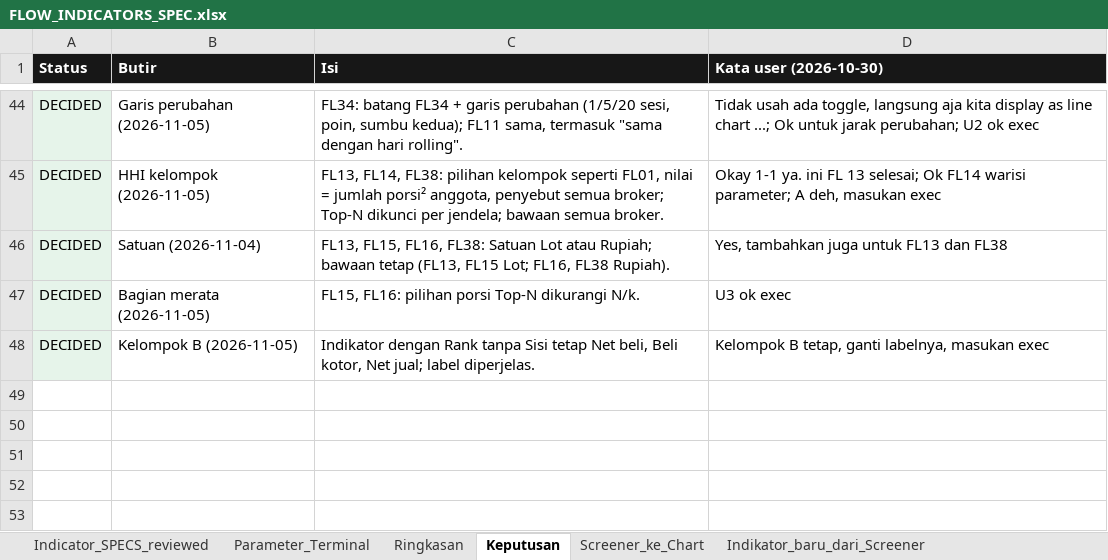
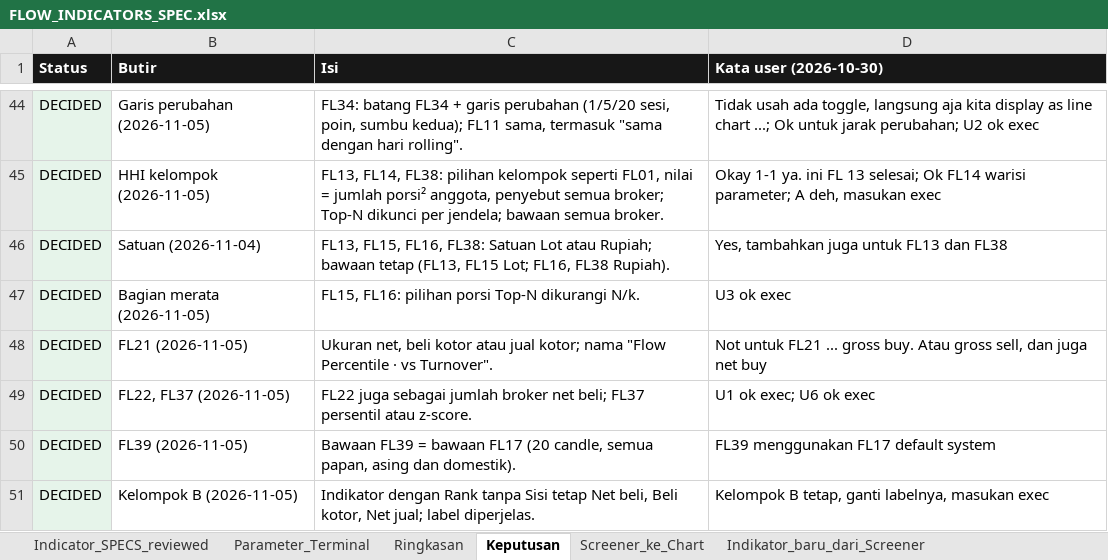
Before and after one commit to rednightt33/saniti, an Excel workbook: verification/terminal_api/flow_indicators/FLOW_INDICATORS_SPEC.xlsx, sheet Keputusan, drawn as a sheet; only a part is shown, gaps mark what is left out; values as stored, in another font and other column widths than the file's, no borders; the diff names each change by its address in the sheet, - before the commit and + after, or states it on an @@ line.

```diff
--- a/verification/terminal_api/flow_indicators/FLOW_INDICATORS_SPEC.xlsx (sheet Keputusan)
+++ b/verification/terminal_api/flow_indicators/FLOW_INDICATORS_SPEC.xlsx (sheet Keputusan)
+row 48: DECIDED | FL21 (2026-11-05) | Ukuran net, beli kotor atau jual kotor; nama "Flow Percentile · vs Turnover". | Not untuk FL21 ... gross buy. Atau gross sell, dan juga net buy
+row 49: DECIDED | FL22, FL37 (2026-11-05) | FL22 juga sebagai jumlah broker net beli; FL37 persentil atau z-score. | U1 ok exec; U6 ok exec
+row 50: DECIDED | FL39 (2026-11-05) | Bawaan FL39 = bawaan FL17 (20 candle, semua papan, asing dan domestik). | FL39 menggunakan FL17 default system
```
Also changed, not shown: sheet Parameter_Terminal, sheet Ringkasan, sheet Indicator_SPECS_reviewed, 11 other files.
